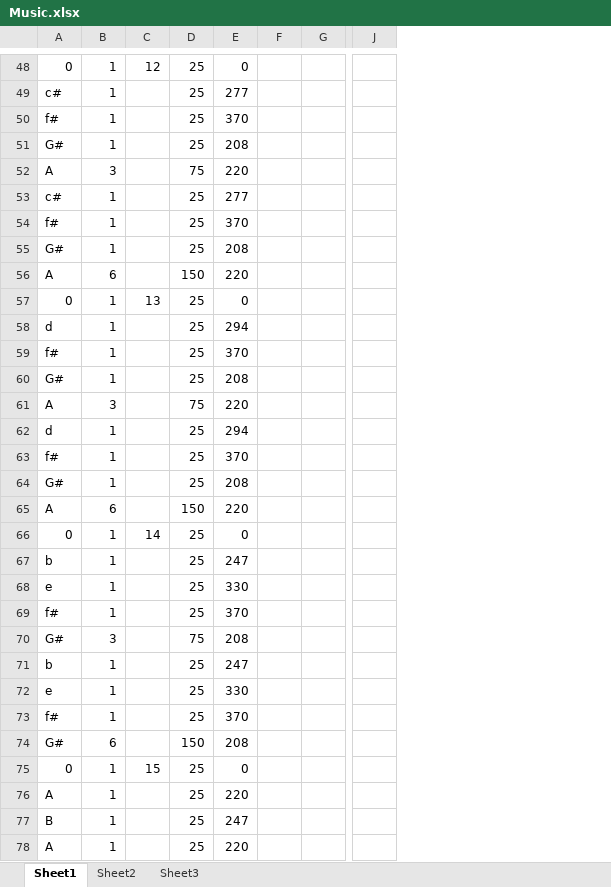
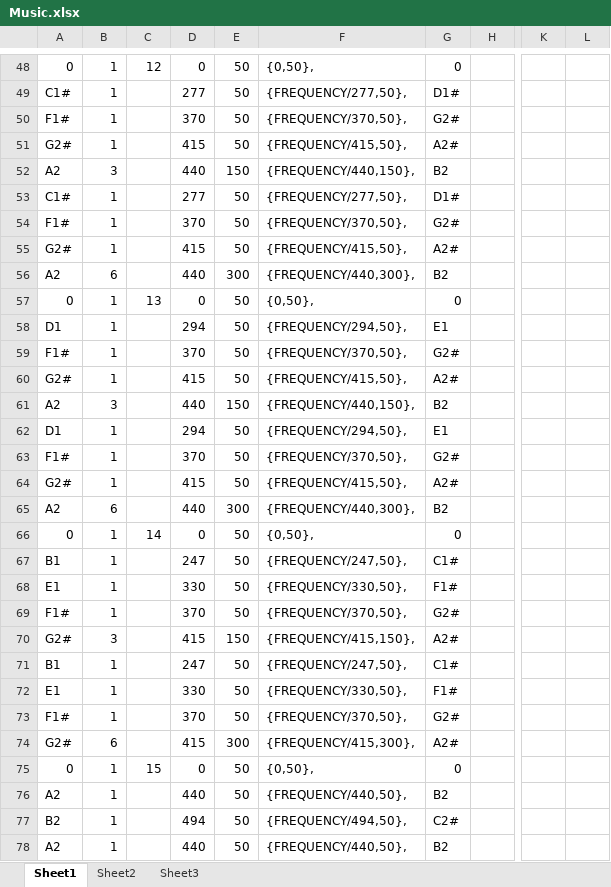
Before and after one commit to zdraw/ee445l-labs, an Excel workbook: Lab5/Gerudo Valley/Music.xlsx, sheet Sheet1, drawn as a sheet; only a part is shown, gaps mark what is left out; values as stored, in another font and other column widths than the file's, no borders; removed rows and columns are numbered as before the commit, all else as after; the diff covers the shown part only; the diff names each change by its address in the sheet, - before the commit and + after, or states it on an @@ line.

```diff
--- a/Lab5/Gerudo Valley/Music.xlsx (sheet Sheet1)
+++ b/Lab5/Gerudo Valley/Music.xlsx (sheet Sheet1)
-column A, rows 48-78: 0 | c# | f# | G# | A | c# | f# | G# | A | 0 | d | f# | G# | A | d | f# | G# | A | 0 | b | e | f# | G# | b | e | f# | G# | 0 | A | B | A
+column A, rows 48-78: 0 | C1# | F1# | G2# | A2 | C1# | F1# | G2# | A2 | 0 | D1 | F1# | G2# | A2 | D1 | F1# | G2# | A2 | 0 | B1 | E1 | F1# | G2# | B1 | E1 | F1# | G2# | 0 | A2 | B2 | A2
-column D, rows 48-78: 25 | 25 | 25 | 25 | 75 | 25 | 25 | 25 | 150 | 25 | 25 | 25 | 25 | 75 | 25 | 25 | 25 | 150 | 25 | 25 | 25 | 25 | 75 | 25 | 25 | 25 | 150 | 25 | 25 | 25 | 25
-column F, empty
+column E, rows 48-78: 50 | 50 | 50 | 50 | 150 | 50 | 50 | 50 | 300 | 50 | 50 | 50 | 50 | 150 | 50 | 50 | 50 | 300 | 50 | 50 | 50 | 50 | 150 | 50 | 50 | 50 | 300 | 50 | 50 | 50 | 50
+column F, rows 48-78: {0,50}, | {FREQUENCY/277,50}, | {FREQUENCY/370,50}, | {FREQUENCY/415,50}, | {FREQUENCY/440,150}, | {FREQUENCY/277,50}, | {FREQUENCY/370,50}, | {FREQUENCY/415,50}, | {FREQUENCY/440,300}, | {0,50}, | {FREQUENCY/294,50}, | {FREQUENCY/370,50}, | {FREQUENCY/415,50}, | {FREQUENCY/440,150}, | {FREQUENCY/294,50}, | {FREQUENCY/370,50}, | {FREQUENCY/415,50}, | {FREQUENCY/440,300}, | {0,50}, | {FREQUENCY/247,50}, | {FREQUENCY/330,50}, | {FREQUENCY/370,50}, | {FREQUENCY/415,150}, | {FREQUENCY/247,50}, | {FREQUENCY/330,50}, | {FREQUENCY/370,50}, | {FREQUENCY/415,300}, | {0,50}, | {FREQUENCY/440,50}, | {FREQUENCY/494,50}, | {FREQUENCY/440,50},
+column G, rows 48-78: 0 | D1# | G2# | A2# | B2 | D1# | G2# | A2# | B2 | 0 | E1 | G2# | A2# | B2 | E1 | G2# | A2# | B2 | 0 | C1# | F1# | G2# | A2# | C1# | F1# | G2# | A2# | 0 | B2 | C2# | B2
+column L, empty
-D51: 208
+D51: 415
-D52: 220
+D52: 440
-D55: 208
+D55: 415
-D56: 220
+D56: 440
-D60: 208
+D60: 415
-D61: 220
+D61: 440
-D64: 208
+D64: 415
-D65: 220
+D65: 440
-D70: 208
+D70: 415
-D74: 208
+D74: 415
-D76: 220
+D76: 440
-D77: 247
+D77: 494
-D78: 220
+D78: 440
```
Also changed, not shown: 12 added rows, 4 removed rows and 69 edited cells elsewhere in this sheet, formulas that keep their value, 9 other files.
